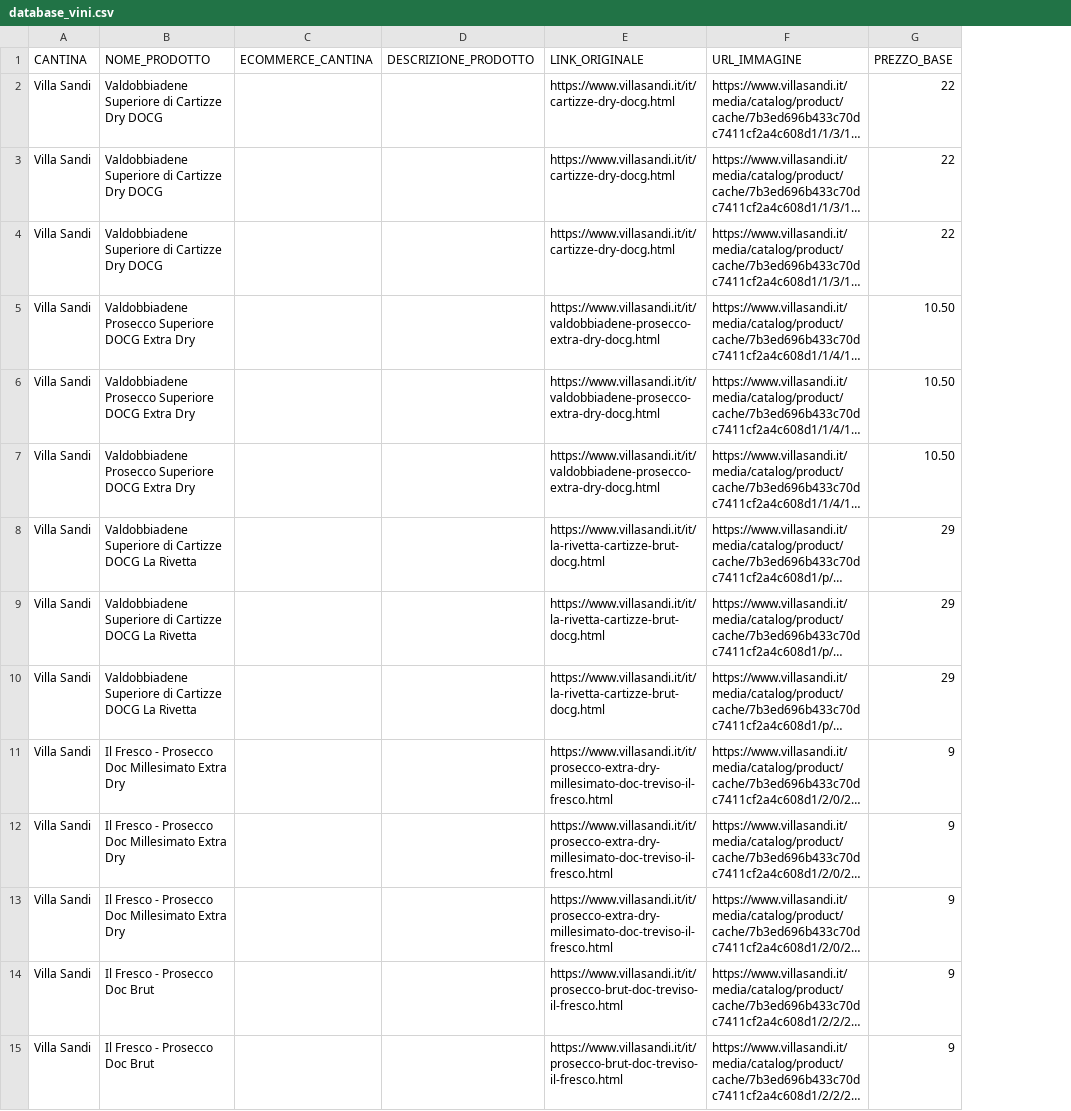
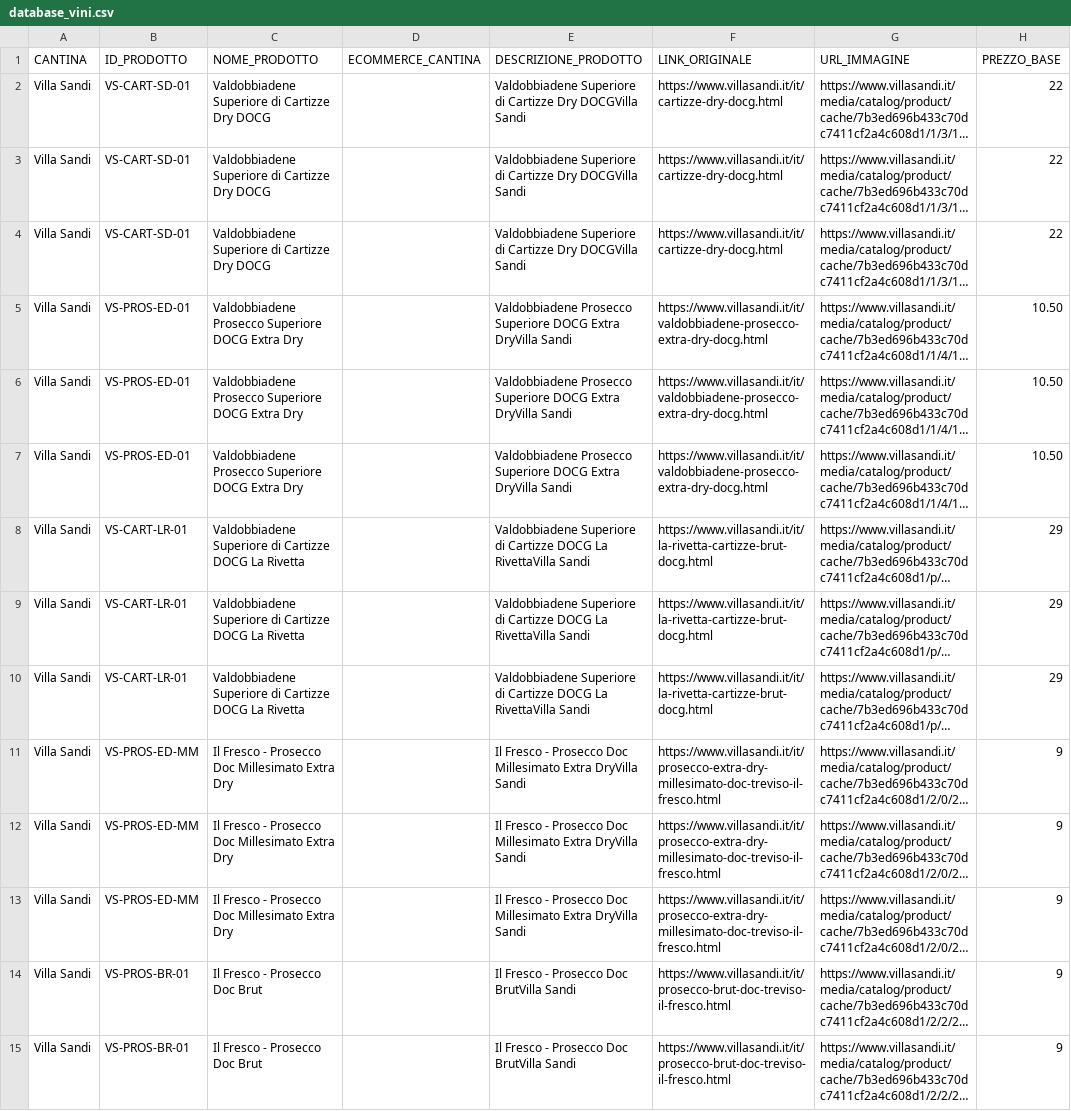
Before and after one commit to robertobortoletto89-lab/hello-world-vino, a CSV file: public/data/database_vini.csv, drawn as a sheet; only a part is shown; long unchanged cells end in …; addresses are those after the commit; the diff covers the shown part only; the diff names each change by its address in the sheet, - before the commit and + after, or states it on an @@ line.

```diff
--- a/public/data/database_vini.csv
+++ b/public/data/database_vini.csv
+column B (ID_PRODOTTO), rows 2-15: VS-CART-SD-01 | VS-CART-SD-01 | VS-CART-SD-01 | VS-PROS-ED-01 | VS-PROS-ED-01 | VS-PROS-ED-01 | VS-CART-LR-01 | VS-CART-LR-01 | VS-CART-LR-01 | VS-PROS-ED-MM | VS-PROS-ED-MM | VS-PROS-ED-MM | VS-PROS-BR-01 | VS-PROS-BR-01
-E2:E4 (DESCRIZIONE_PRODOTTO): (empty)
+E2:E4 (DESCRIZIONE_PRODOTTO): Valdobbiadene Superiore di Cartizze Dry DOCGVilla Sandi
-E5:E7 (DESCRIZIONE_PRODOTTO): (empty)
+E5:E7 (DESCRIZIONE_PRODOTTO): Valdobbiadene Prosecco Superiore DOCG Extra DryVilla Sandi
-E8:E10 (DESCRIZIONE_PRODOTTO): (empty)
+E8:E10 (DESCRIZIONE_PRODOTTO): Valdobbiadene Superiore di Cartizze DOCG La RivettaVilla Sandi
-E11:E13 (DESCRIZIONE_PRODOTTO): (empty)
+E11:E13 (DESCRIZIONE_PRODOTTO): Il Fresco - Prosecco Doc Millesimato Extra DryVilla Sandi
-E14:E15 (DESCRIZIONE_PRODOTTO): (empty)
+E14:E15 (DESCRIZIONE_PRODOTTO): Il Fresco - Prosecco Doc BrutVilla Sandi
```
Also changed, not shown: 50 edited cells elsewhere in this file, 37 other files.
